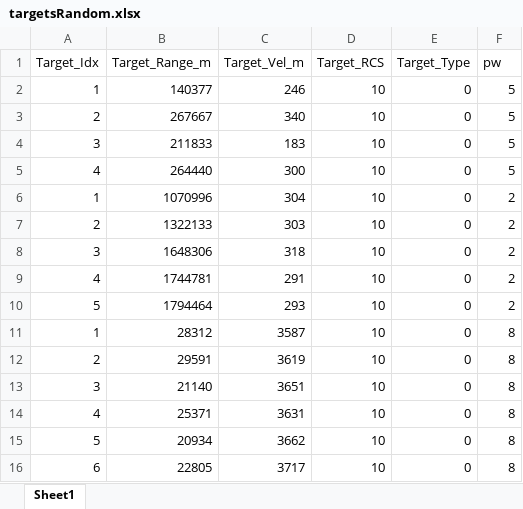
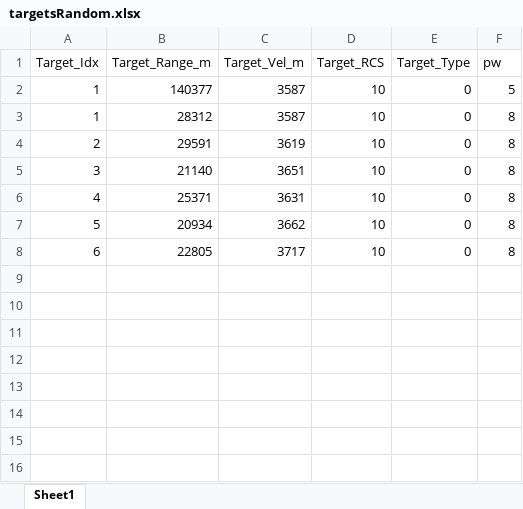
Before and after one commit to friedele/DRFM-Project, an Excel workbook: inputs/targetsRandom.xlsx, sheet Sheet1, drawn as a sheet; values as stored, in another font and other column widths than the file's, no borders; the diff names each change by its address in the sheet, - before the commit and + after, or states it on an @@ line.

```diff
--- a/inputs/targetsRandom.xlsx (sheet Sheet1)
+++ b/inputs/targetsRandom.xlsx (sheet Sheet1)
-C2 (Target_Vel_m): 246
+C2 (Target_Vel_m): 3587
-row 3: 2 | 267667 | 340 | 10 | 0 | 5
-row 4: 3 | 211833 | 183 | 10 | 0 | 5
-row 5: 4 | 264440 | 300 | 10 | 0 | 5
-row 6: 1 | 1070996 | 304 | 10 | 0 | 2
-row 7: 2 | 1322133 | 303 | 10 | 0 | 2
-row 8: 3 | 1648306 | 318 | 10 | 0 | 2
-row 9: 4 | 1744781 | 291 | 10 | 0 | 2
-row 10: 5 | 1794464 | 293 | 10 | 0 | 2
```
Also changed, not shown: inputs/combinedTargets.xlsx, inputs/radar.xlsx, 7 other files.
